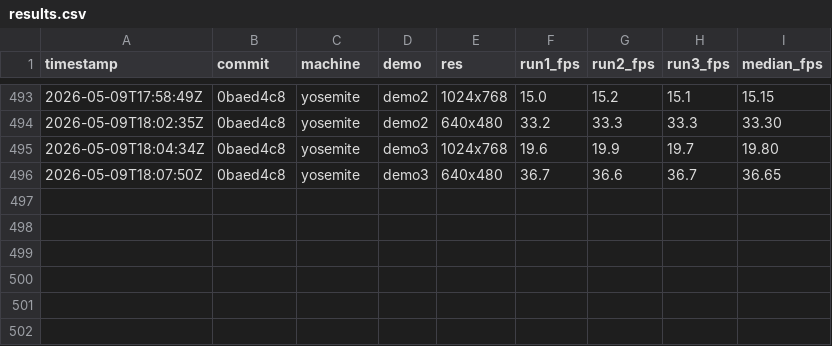
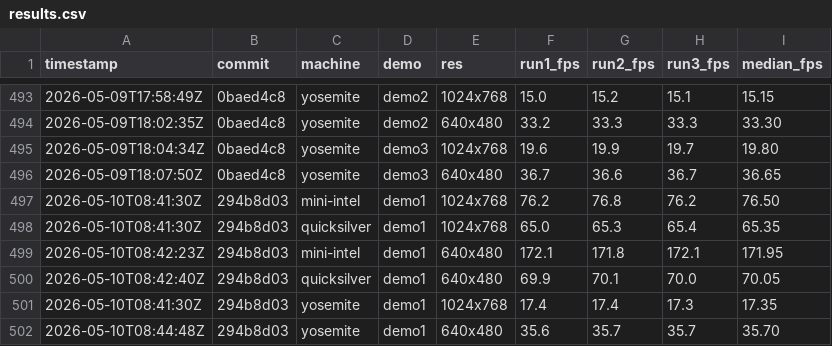
Before and after one commit to matthewdeaves/old-mac-quakespasm, a CSV file: benchmarks/results.csv, drawn as a sheet; only a part is shown, gaps mark what is left out; the diff names each change by its address in the sheet, - before the commit and + after, or states it on an @@ line.

Commit message:
bench: v8 lightmap cluster (HEAD 294b8d03)
  mini-intel demo1 1024x768    76.50 fps
  mini-intel demo1 640x480     171.95 fps
  quicksilver demo1 1024x768    65.35 fps
  quicksilver demo1 640x480     70.05 fps
  yosemite demo1 1024x768    17.35 fps
  yosemite demo1 640x480     35.70 fps

```diff
--- a/benchmarks/results.csv
+++ b/benchmarks/results.csv
+row 497: 2026-05-10T08:41:30Z | 294b8d03 | mini-intel | demo1 | 1024x768 | 76.2 | 76.8 | 76.2 | 76.50
+row 498: 2026-05-10T08:41:30Z | 294b8d03 | quicksilver | demo1 | 1024x768 | 65.0 | 65.3 | 65.4 | 65.35
+row 499: 2026-05-10T08:42:23Z | 294b8d03 | mini-intel | demo1 | 640x480 | 172.1 | 171.8 | 172.1 | 171.95
+row 500: 2026-05-10T08:42:40Z | 294b8d03 | quicksilver | demo1 | 640x480 | 69.9 | 70.1 | 70.0 | 70.05
+row 501: 2026-05-10T08:41:30Z | 294b8d03 | yosemite | demo1 | 1024x768 | 17.4 | 17.4 | 17.3 | 17.35
+row 502: 2026-05-10T08:44:48Z | 294b8d03 | yosemite | demo1 | 640x480 | 35.6 | 35.7 | 35.7 | 35.70
```
Also changed, not shown: 18 other files.
